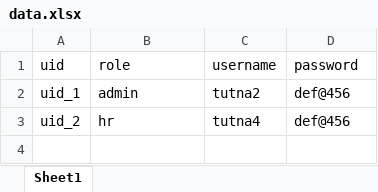
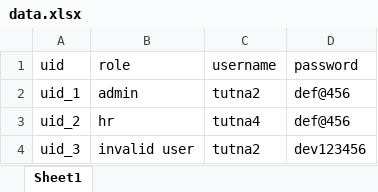
Before and after one commit to huynq0103/intranet-e2e-testing, an Excel workbook: data/data.xlsx, sheet Sheet1, drawn as a sheet; values as stored, in another font and other column widths than the file's, no borders; the diff names each change by its address in the sheet, - before the commit and + after, or states it on an @@ line.

```diff
--- a/data/data.xlsx (sheet Sheet1)
+++ b/data/data.xlsx (sheet Sheet1)
+row 4: uid_3 | invalid user | tutna2 | dev123456
```
Also changed, not shown: 13 other files.
